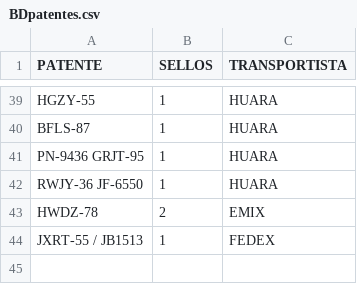
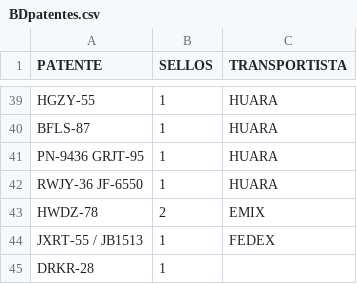
Before and after one commit to SamuelGavilan/BDFSP, a CSV file: BDpatentes.csv, drawn as a sheet; only a part is shown, gaps mark what is left out; the diff names each change by its address in the sheet, - before the commit and + after, or states it on an @@ line.

Commit message:
despacho 4

```diff
--- a/BDpatentes.csv
+++ b/BDpatentes.csv
+row 45: DRKR-28 | 1
```
